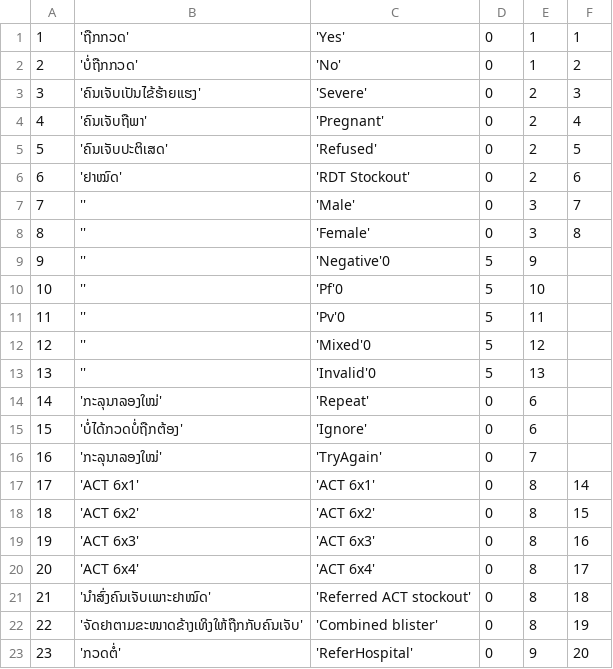
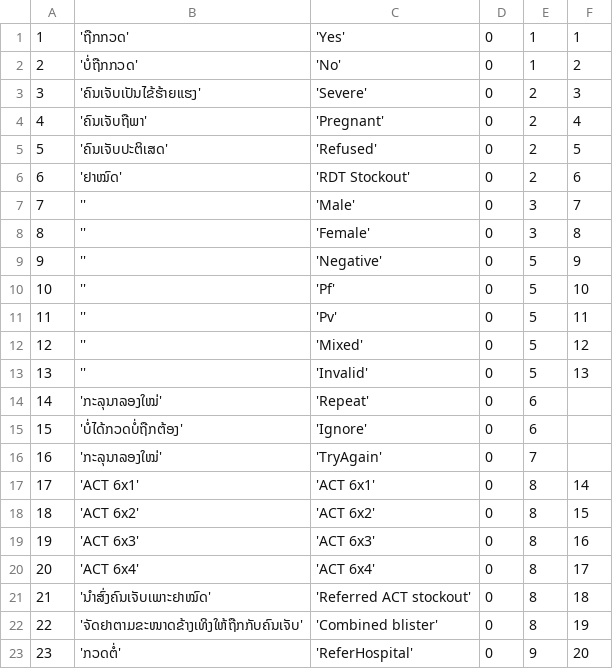
Before and after one commit to EyeSeeTea/pictureapp, a CSV file: app/src/laos/assets/Options.csv, drawn as a sheet.

```diff
--- a/app/src/laos/assets/Options.csv
+++ b/app/src/laos/assets/Options.csv
@@ -8,7 +8,7 @@
 8;'';'Female';0;3;8
-9;'';'Negative'0;5;9
-10;'';'Pf'0;5;10
-11;'';'Pv'0;5;11
-12;'';'Mixed'0;5;12
-13;'';'Invalid'0;5;13
+9;'';'Negative';0;5;9
+10;'';'Pf';0;5;10
+11;'';'Pv';0;5;11
+12;'';'Mixed';0;5;12
+13;'';'Invalid';0;5;13
 14;'ກະລຸນາລອງໃໝ່';'Repeat';0;6;
```
Also changed, not shown: app/src/laos/assets/OptionAttributes.csv, app/src/laos/assets/Questions.csv, 6 other files.
